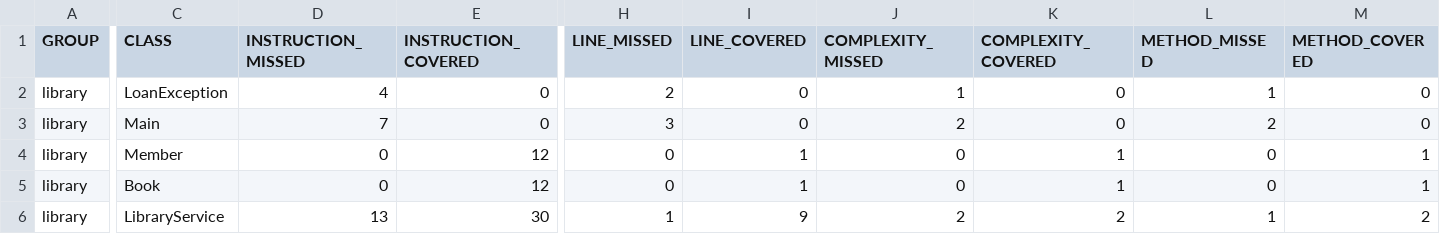
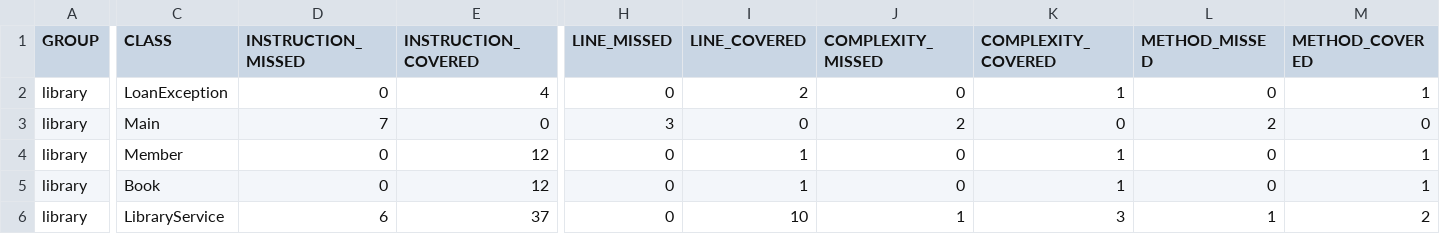
Before and after one commit to MiguelAngelRamos/library-testing, a CSV file: target/site/jacoco/jacoco.csv, drawn as a sheet; only a part is shown, gaps mark what is left out; the diff covers the shown part only; the diff names each change by its address in the sheet, - before the commit and + after, or states it on an @@ line.

```diff
--- a/target/site/jacoco/jacoco.csv
+++ b/target/site/jacoco/jacoco.csv
-D2 (INSTRUCTION_MISSED): 4
+D2 (INSTRUCTION_MISSED): 0
-E2 (INSTRUCTION_COVERED): 0
+E2 (INSTRUCTION_COVERED): 4
-H2 (LINE_MISSED): 2
+H2 (LINE_MISSED): 0
-I2 (LINE_COVERED): 0
+I2 (LINE_COVERED): 2
-J2 (COMPLEXITY_MISSED): 1
+J2 (COMPLEXITY_MISSED): 0
-K2 (COMPLEXITY_COVERED): 0
+K2 (COMPLEXITY_COVERED): 1
-L2 (METHOD_MISSED): 1
+L2 (METHOD_MISSED): 0
-M2 (METHOD_COVERED): 0
+M2 (METHOD_COVERED): 1
-D6 (INSTRUCTION_MISSED): 13
+D6 (INSTRUCTION_MISSED): 6
-E6 (INSTRUCTION_COVERED): 30
+E6 (INSTRUCTION_COVERED): 37
-H6 (LINE_MISSED): 1
+H6 (LINE_MISSED): 0
-I6 (LINE_COVERED): 9
+I6 (LINE_COVERED): 10
-J6 (COMPLEXITY_MISSED): 2
+J6 (COMPLEXITY_MISSED): 1
-K6 (COMPLEXITY_COVERED): 2
+K6 (COMPLEXITY_COVERED): 3
```
Also changed, not shown: 2 edited cells elsewhere in this file, 20 other files.
